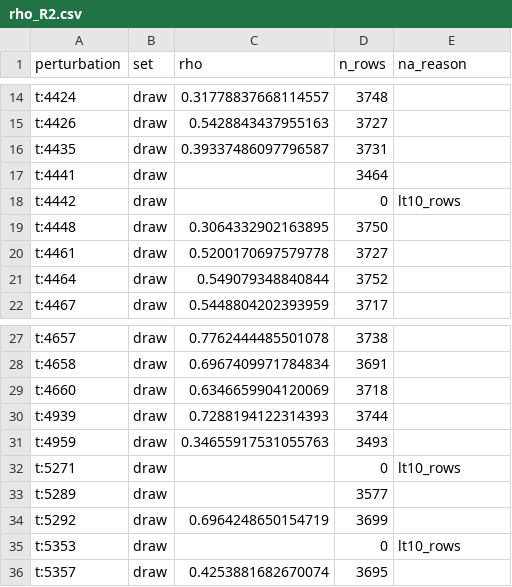
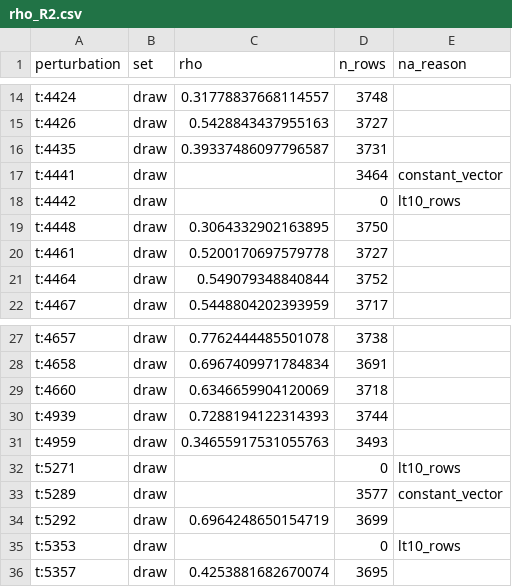
Before and after one commit to willaswitzer/connectome-noise-floor, a CSV file: results/linear/a0.5_K5/rho_R2.csv, drawn as a sheet; only a part is shown, gaps mark what is left out; the diff covers the shown part only.

```diff
--- a/results/linear/a0.5_K5/rho_R2.csv
+++ b/results/linear/a0.5_K5/rho_R2.csv
@@ -16,3 +16,3 @@ t:4426,draw,0.5428843437955163,3727,
 t:4435,draw,0.39337486097796587,3731,
-t:4441,draw,,3464,
+t:4441,draw,,3464,constant_vector
 t:4442,draw,,0,lt10_rows
@@ -32,3 +32,3 @@ t:4959,draw,0.34655917531055763,3493,
 t:5271,draw,,0,lt10_rows
-t:5289,draw,,3577,
+t:5289,draw,,3577,constant_vector
 t:5292,draw,0.6964248650154719,3699,
```
Also changed, not shown: 11 edited cells elsewhere in this file, results/linear/a0.5_K5/rho_R0.csv, results/linear/a0.5_K5/rho_R1.csv, 31 other files.
